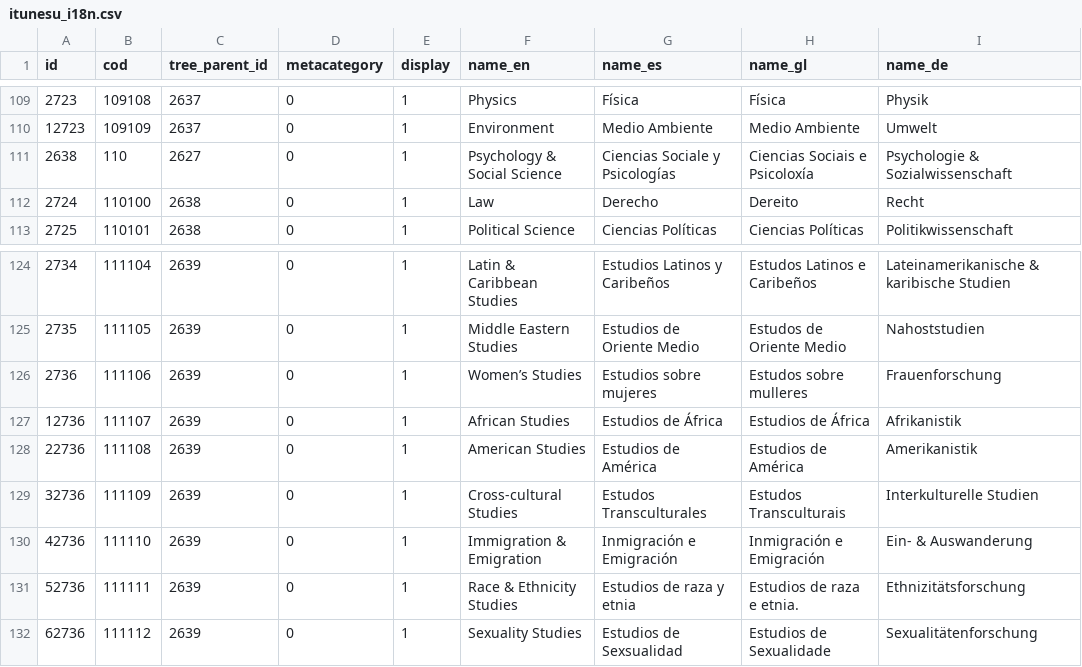
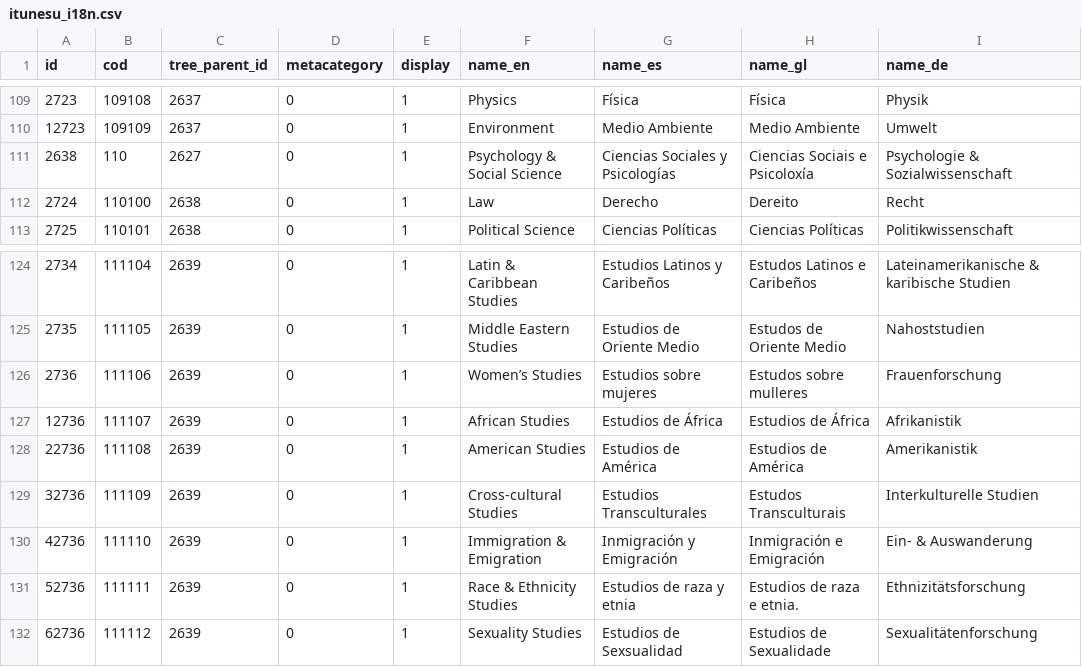
Before and after one commit to pumukit/PuMuKIT, a CSV file: src/Pumukit/PodcastBundle/Resources/data/tags/itunesu_i18n.csv, drawn as a sheet; only a part is shown, gaps mark what is left out.

```diff
--- a/src/Pumukit/PodcastBundle/Resources/data/tags/itunesu_i18n.csv
+++ b/src/Pumukit/PodcastBundle/Resources/data/tags/itunesu_i18n.csv
@@ -110,3 +110,3 @@ id;cod;tree_parent_id;metacategory;display;name_en;name_es;name_gl;name_de
 12723;109109;2637;0;1;Environment;Medio Ambiente;Medio Ambiente;Umwelt
-2638;110;2627;0;1;Psychology & Social Science;Ciencias Sociale y Psicologías;Ciencias Sociais e Psicoloxía;Psychologie & Sozialwissenschaft
+2638;110;2627;0;1;Psychology & Social Science;Ciencias Sociales y Psicologías;Ciencias Sociais e Psicoloxía;Psychologie & Sozialwissenschaft
 2724;110100;2638;0;1;Law;Derecho;Dereito;Recht
@@ -128,4 +128,4 @@ id;cod;tree_parent_id;metacategory;display;name_en;name_es;name_gl;name_de
 22736;111108;2639;0;1;American Studies;Estudios de América;Estudios de América;Amerikanistik
-32736;111109;2639;0;1;Cross-cultural Studies;Estudos Transculturales;Estudos Transculturais;Interkulturelle Studien
-42736;111110;2639;0;1;Immigration & Emigration;Inmigración e Emigración;Inmigración e Emigración;Ein- & Auswanderung
+32736;111109;2639;0;1;Cross-cultural Studies;Estudios Transculturales;Estudos Transculturais;Interkulturelle Studien
+42736;111110;2639;0;1;Immigration & Emigration;Inmigración y Emigración;Inmigración e Emigración;Ein- & Auswanderung
 52736;111111;2639;0;1;Race & Ethnicity Studies;Estudios de raza y etnia;Estudios de raza e etnia.;Ethnizitätsforschung
```
Also changed, not shown: src/Pumukit/SchemaBundle/Resources/data/tags/directriz_i18n.csv, src/Pumukit/SchemaBundle/Resources/data/tags/itunesu_i18n.csv, 4 other files.
